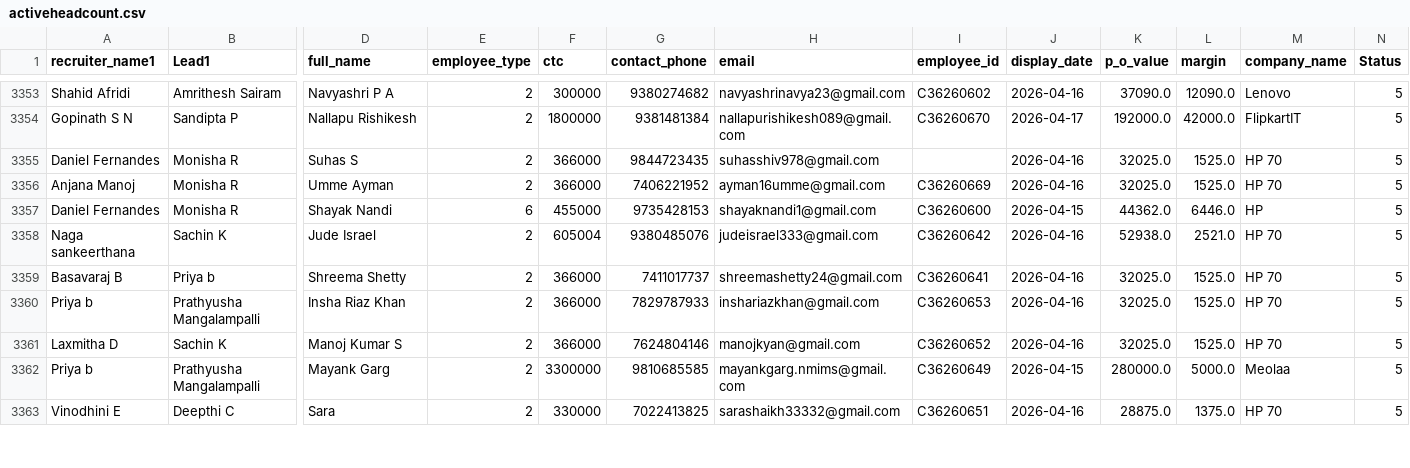
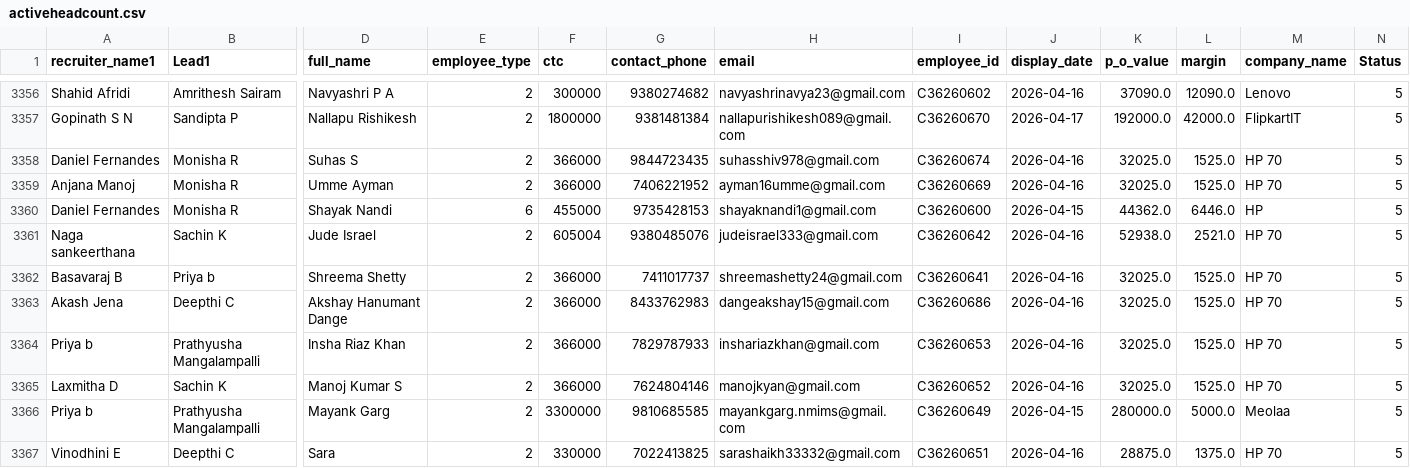
Before and after one commit to mdashiquekhanwork009-maker/CEO-Dashboard, a CSV file: data/activeheadcount.csv, drawn as a sheet; only a part is shown, gaps mark what is left out; addresses are those after the commit; rows hold the shown columns only; the diff covers the shown part only; the diff names each change by its address in the sheet, - before the commit and + after, or states it on an @@ line.

Commit message:
Auto-sync from OneDrive

```diff
--- a/data/activeheadcount.csv
+++ b/data/activeheadcount.csv
-I3358 (employee_id): (empty)
+I3358 (employee_id): C36260674
+row 3363: Akash Jena | Deepthi C | Akshay Hanumant Dange | 2 | 366000 | 8433762983 | dangeakshay15@gmail.com | C36260686 | 2026-04-16 | 32025.0 | 1525.0 | HP 70 | 5
```
Also changed, not shown: 6 added rows, 1 removed row and 23 edited cells elsewhere in this file.
